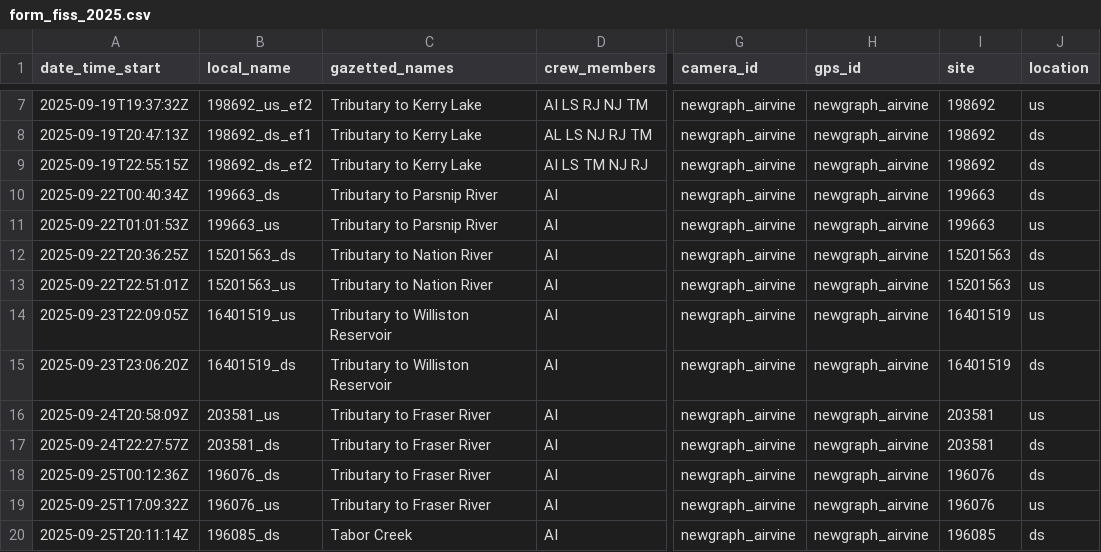
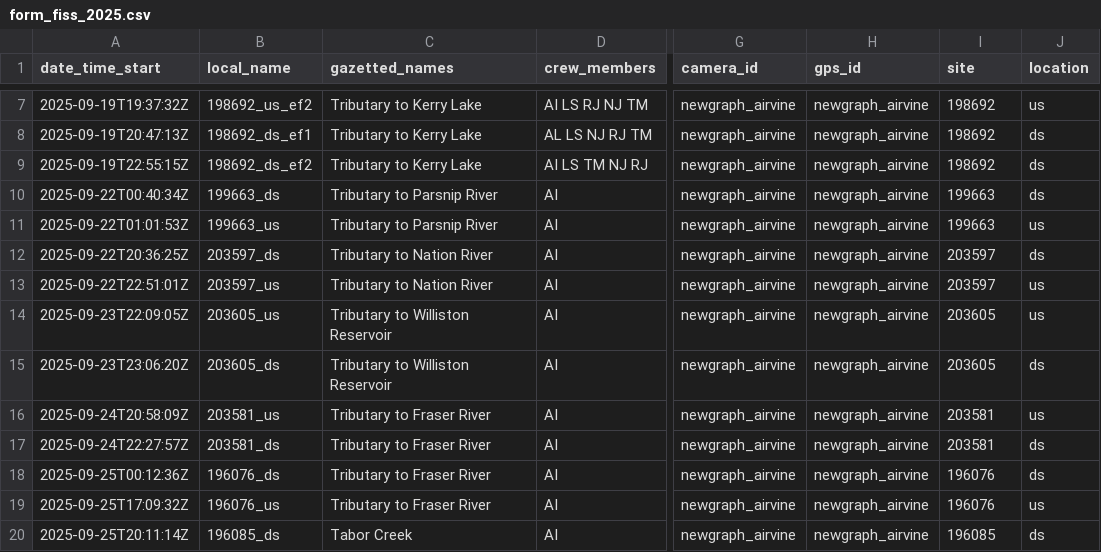
Before and after one commit to NewGraphEnvironment/fish_passage_peace_2025_reporting, a CSV file: data/backup/2025/form_fiss_2025.csv, drawn as a sheet; only a part is shown, gaps mark what is left out; the diff names each change by its address in the sheet, - before the commit and + after, or states it on an @@ line.

```diff
--- a/data/backup/2025/form_fiss_2025.csv
+++ b/data/backup/2025/form_fiss_2025.csv
-B12 (local_name): 15201563_ds
+B12 (local_name): 203597_ds
-I12:I13 (site): 15201563
+I12:I13 (site): 203597
-B13 (local_name): 15201563_us
+B13 (local_name): 203597_us
-B14 (local_name): 16401519_us
+B14 (local_name): 203605_us
-I14:I15 (site): 16401519
+I14:I15 (site): 203605
-B15 (local_name): 16401519_ds
+B15 (local_name): 203605_ds
```
Also changed, not shown: data/backup/2025/form_edna_2025.csv, data/backup/2025/form_pscis_2025.csv, 12 other files.
